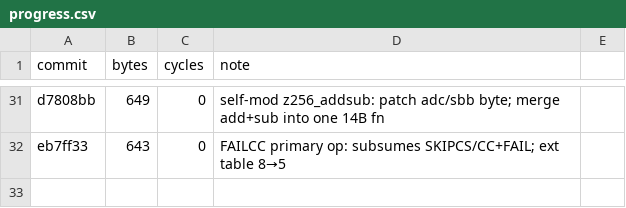
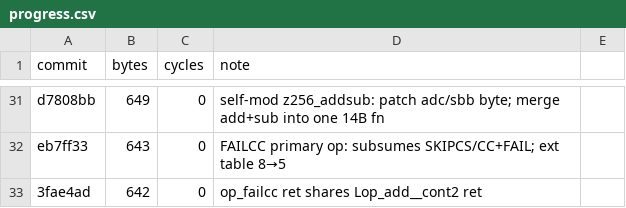
Before and after one commit to sweis/pornin-test, a CSV file: stupid/progress.csv, drawn as a sheet; only a part is shown, gaps mark what is left out.

Commit message:
stupid: op_next tail reuses doskip stack-rewrite (−1 B)

```diff
--- a/stupid/progress.csv
+++ b/stupid/progress.csv
@@ -32 +32,2 @@ d7808bb,649,0,self-mod z256_addsub: patch adc/sbb byte; merge add+sub into one 1
 eb7ff33,643,0,FAILCC primary op: subsumes SKIPCS/CC+FAIL; ext table 8→5
+3fae4ad,642,0,op_failcc ret shares Lop_add__cont2 ret
```
Also changed, not shown: 1 other file.
